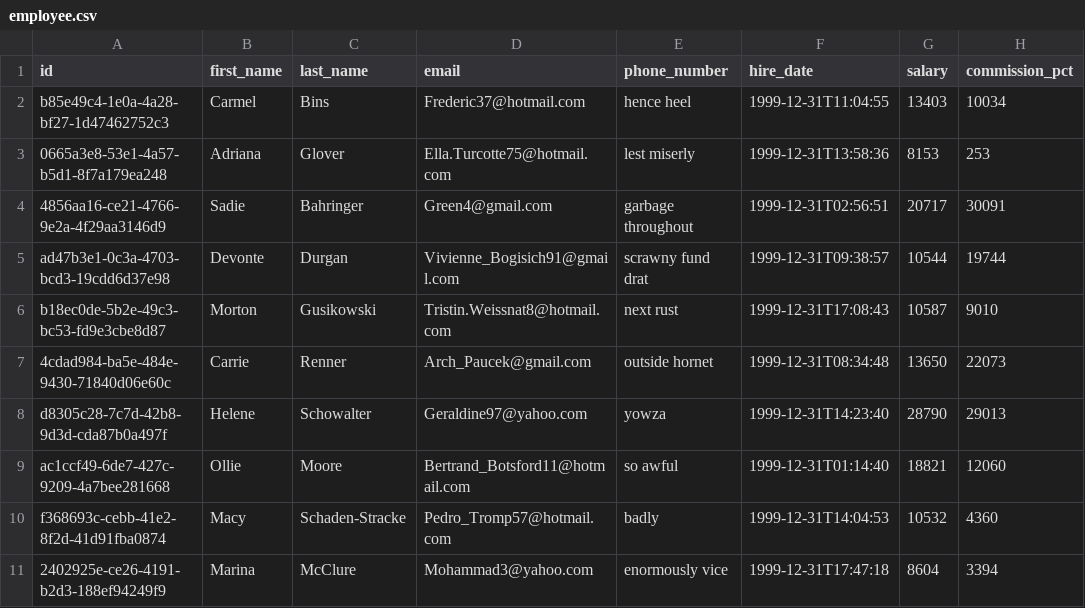
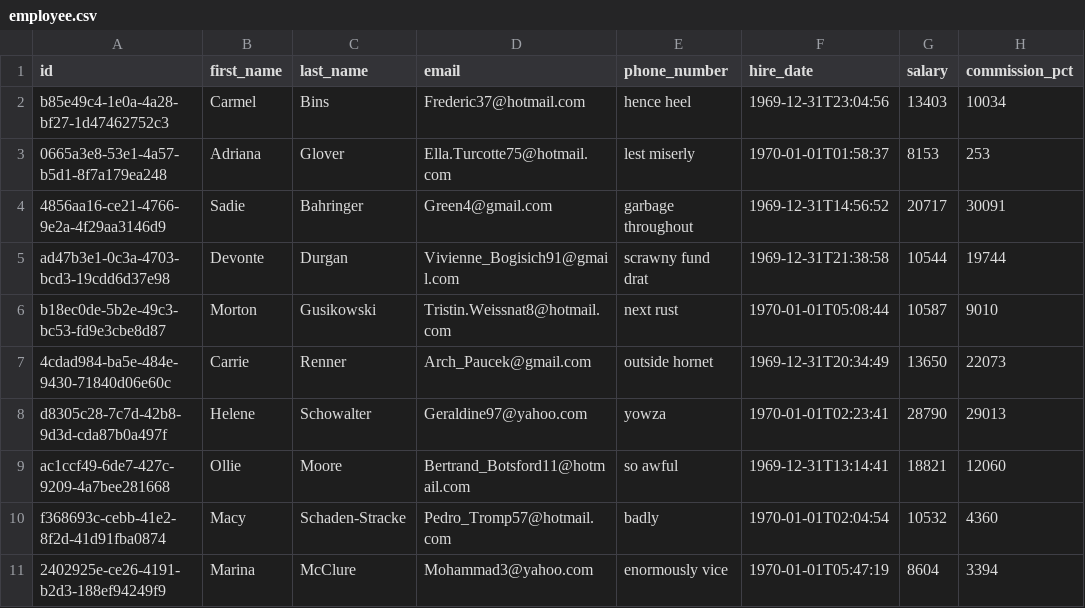
Before and after one commit to MarlonLuan/jhipster-starter, a CSV file: my-workspace/server/src/main/resources/config/liquibase/fake-data/employee.csv, drawn as a sheet.

```diff
--- a/my-workspace/server/src/main/resources/config/liquibase/fake-data/employee.csv
+++ b/my-workspace/server/src/main/resources/config/liquibase/fake-data/employee.csv
@@ -1,11 +1,11 @@
 id;first_name;last_name;email;phone_number;hire_date;salary;commission_pct
-b85e49c4-1e0a-4a28-bf27-1d47462752c3;Carmel;Bins;Frederic37@hotmail.com;hence heel;1999-12-31T11:04:55;13403;10034
-0665a3e8-53e1-4a57-b5d1-8f7a179ea248;Adriana;Glover;Ella.Turcotte75@hotmail.com;lest miserly;1999-12-31T13:58:36;8153;253
-4856aa16-ce21-4766-9e2a-4f29aa3146d9;Sadie;Bahringer;Green4@gmail.com;garbage throughout;1999-12-31T02:56:51;20717;30091
-ad47b3e1-0c3a-4703-bcd3-19cdd6d37e98;Devonte;Durgan;Vivienne_Bogisich91@gmail.com;scrawny fund drat;1999-12-31T09:38:57;10544;19744
-b18ec0de-5b2e-49c3-bc53-fd9e3cbe8d87;Morton;Gusikowski;Tristin.Weissnat8@hotmail.com;next rust;1999-12-31T17:08:43;10587;9010
-4cdad984-ba5e-484e-9430-71840d06e60c;Carrie;Renner;Arch_Paucek@gmail.com;outside hornet;1999-12-31T08:34:48;13650;22073
-d8305c28-7c7d-42b8-9d3d-cda87b0a497f;Helene;Schowalter;Geraldine97@yahoo.com;yowza;1999-12-31T14:23:40;28790;29013
-ac1ccf49-6de7-427c-9209-4a7bee281668;Ollie;Moore;Bertrand_Botsford11@hotmail.com;so awful;1999-12-31T01:14:40;18821;12060
-f368693c-cebb-41e2-8f2d-41d91fba0874;Macy;Schaden-Stracke;Pedro_Tromp57@hotmail.com;badly;1999-12-31T14:04:53;10532;4360
-2402925e-ce26-4191-b2d3-188ef94249f9;Marina;McClure;Mohammad3@yahoo.com;enormously vice;1999-12-31T17:47:18;8604;3394
+b85e49c4-1e0a-4a28-bf27-1d47462752c3;Carmel;Bins;Frederic37@hotmail.com;hence heel;1969-12-31T23:04:56;13403;10034
+0665a3e8-53e1-4a57-b5d1-8f7a179ea248;Adriana;Glover;Ella.Turcotte75@hotmail.com;lest miserly;1970-01-01T01:58:37;8153;253
+4856aa16-ce21-4766-9e2a-4f29aa3146d9;Sadie;Bahringer;Green4@gmail.com;garbage throughout;1969-12-31T14:56:52;20717;30091
+ad47b3e1-0c3a-4703-bcd3-19cdd6d37e98;Devonte;Durgan;Vivienne_Bogisich91@gmail.com;scrawny fund drat;1969-12-31T21:38:58;10544;19744
+b18ec0de-5b2e-49c3-bc53-fd9e3cbe8d87;Morton;Gusikowski;Tristin.Weissnat8@hotmail.com;next rust;1970-01-01T05:08:44;10587;9010
+4cdad984-ba5e-484e-9430-71840d06e60c;Carrie;Renner;Arch_Paucek@gmail.com;outside hornet;1969-12-31T20:34:49;13650;22073
+d8305c28-7c7d-42b8-9d3d-cda87b0a497f;Helene;Schowalter;Geraldine97@yahoo.com;yowza;1970-01-01T02:23:41;28790;29013
+ac1ccf49-6de7-427c-9209-4a7bee281668;Ollie;Moore;Bertrand_Botsford11@hotmail.com;so awful;1969-12-31T13:14:41;18821;12060
+f368693c-cebb-41e2-8f2d-41d91fba0874;Macy;Schaden-Stracke;Pedro_Tromp57@hotmail.com;badly;1970-01-01T02:04:54;10532;4360
+2402925e-ce26-4191-b2d3-188ef94249f9;Marina;McClure;Mohammad3@yahoo.com;enormously vice;1970-01-01T05:47:19;8604;3394
```
Also changed, not shown: my-workspace/server/src/main/resources/config/liquibase/fake-data/job_history.csv, 41 other files.
